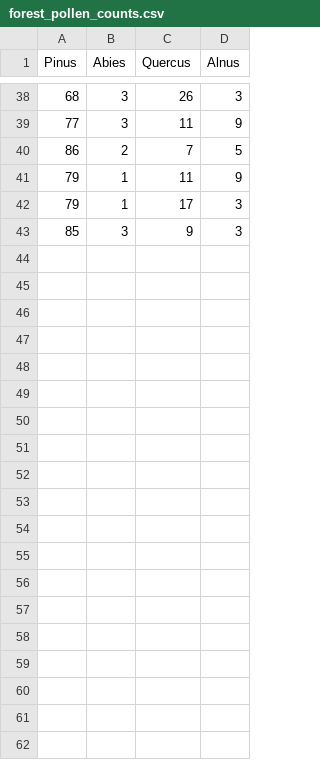
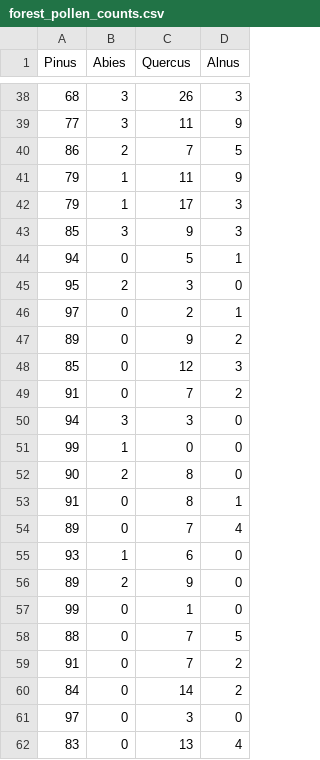
Before and after one commit to lucasmoschen/bivariate-beta, a CSV file: data/forest_pollen_counts.csv, drawn as a sheet; only a part is shown, gaps mark what is left out; the diff covers the shown part only.

Commit message:
Added some graphics about data

```diff
--- a/data/forest_pollen_counts.csv
+++ b/data/forest_pollen_counts.csv
@@ -43 +43,20 @@ Pinus,Abies,Quercus,Alnus
 85,3,9,3
+94,0,5,1
+95,2,3,0
+97,0,2,1
+89,0,9,2
+85,0,12,3
+91,0,7,2
+94,3,3,0
+99,1,0,0
+90,2,8,0
+91,0,8,1
+89,0,7,4
+93,1,6,0
+89,2,9,0
+99,0,1,0
+88,0,7,5
+91,0,7,2
+84,0,14,2
+97,0,3,0
+83,0,13,4
```
Also changed, not shown: 12 added rows elsewhere in this file, 1 other file.
